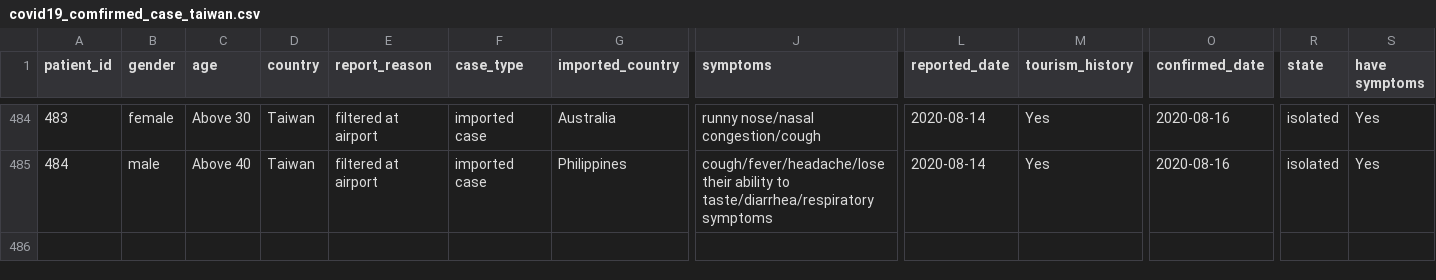
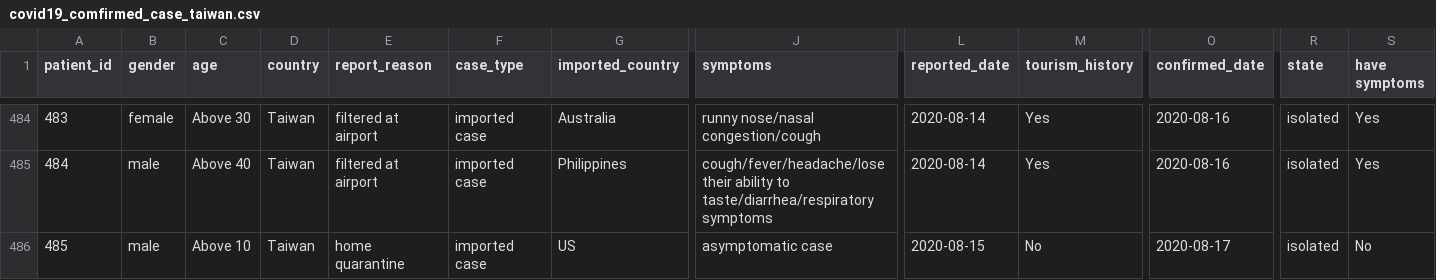
Before and after one commit to readr-media/readr-data, a CSV file: covid-19/covid19_comfirmed_case_taiwan.csv, drawn as a sheet; only a part is shown, gaps mark what is left out; rows hold the shown columns only; the diff names each change by its address in the sheet, - before the commit and + after, or states it on an @@ line.

Commit message:
add

```diff
--- a/covid-19/covid19_comfirmed_case_taiwan.csv
+++ b/covid-19/covid19_comfirmed_case_taiwan.csv
+row 486: 485 | male | Above 10 | Taiwan | home quarantine | imported case | US | asymptomatic case | 2020-08-15 | No | 2020-08-17 | isolated | No
```
